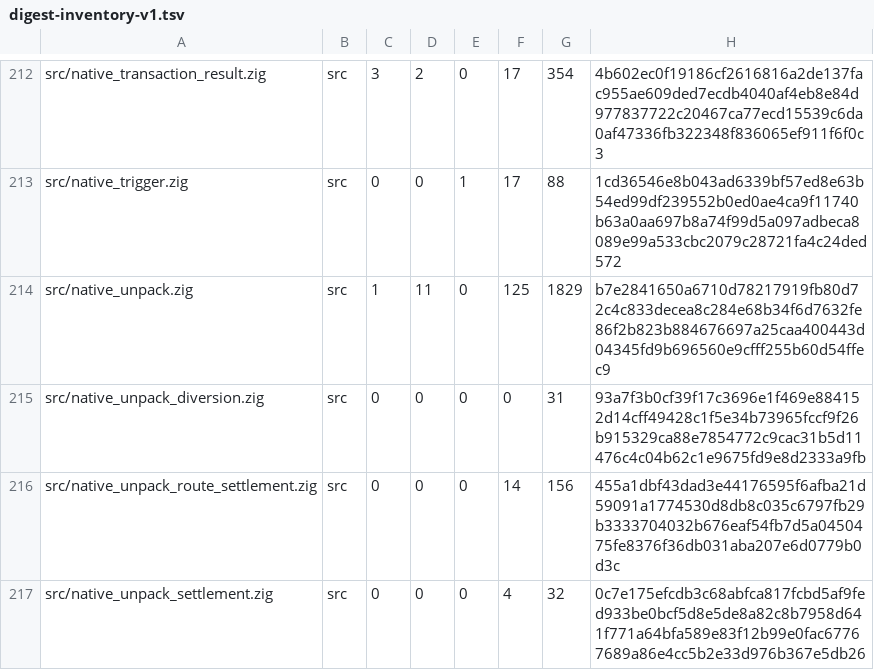
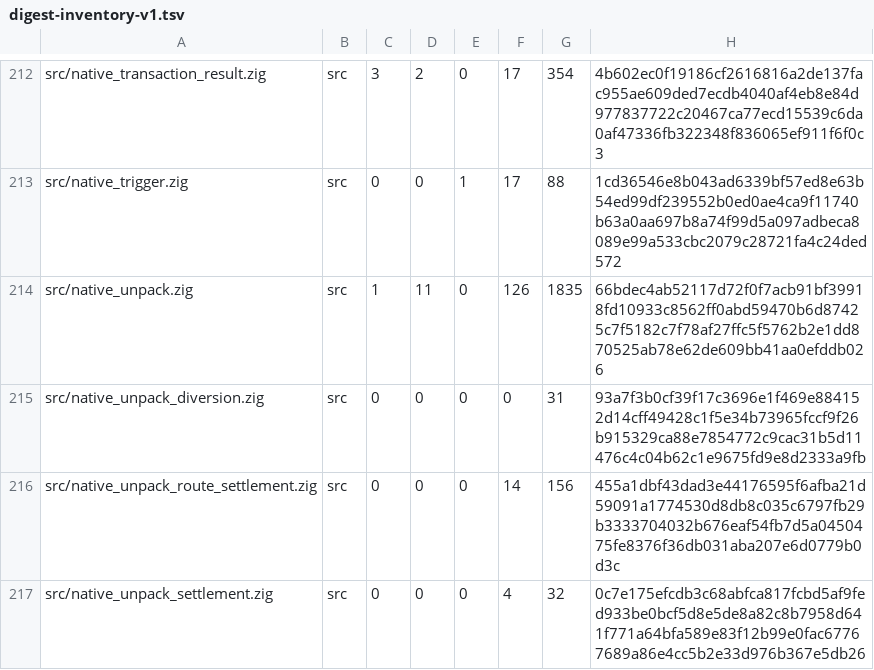
Before and after one commit to cataggar/debz, a TSV file: security/digest-inventory-v1.tsv, drawn as a sheet; only a part is shown, gaps mark what is left out.

```diff
--- a/security/digest-inventory-v1.tsv
+++ b/security/digest-inventory-v1.tsv
@@ -213,3 +213,3 @@ src/native_transaction_result.zig	src	3	2	0	17	354	4b602ec0f19186cf2616816a2de13
 src/native_trigger.zig	src	0	0	1	17	88	1cd36546e8b043ad6339bf57ed8e63b54ed99df239552b0ed0ae4ca9f11740b63a0aa697b8a74f99d5a097adbeca8089e99a533cbc2079c28721fa4c24ded572
-src/native_unpack.zig	src	1	11	0	125	1829	b7e2841650a6710d78217919fb80d72c4c833decea8c284e68b34f6d7632fe86f2b823b884676697a25caa400443d04345fd9b696560e9cfff255b60d54ffec9
+src/native_unpack.zig	src	1	11	0	126	1835	66bdec4ab52117d72f0f7acb91bf39918fd10933c8562ff0abd59470b6d87425c7f5182c7f78af27ffc5f5762b2e1dd870525ab78e62de609bb41aa0efddb026
 src/native_unpack_diversion.zig	src	0	0	0	0	31	93a7f3b0cf39f17c3696e1f469e884152d14cff49428c1f5e34b73965fccf9f26b915329ca88e7854772c9cac31b5d11476c4c04b62c1e9675fd9e8d2333a9fb
```
Also changed, not shown: 1 other file.
